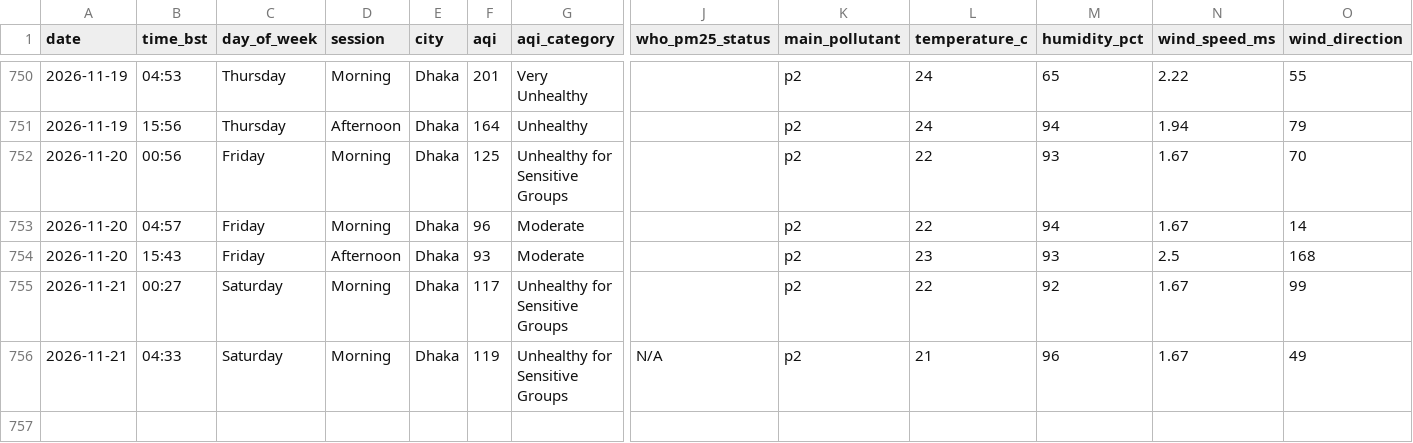
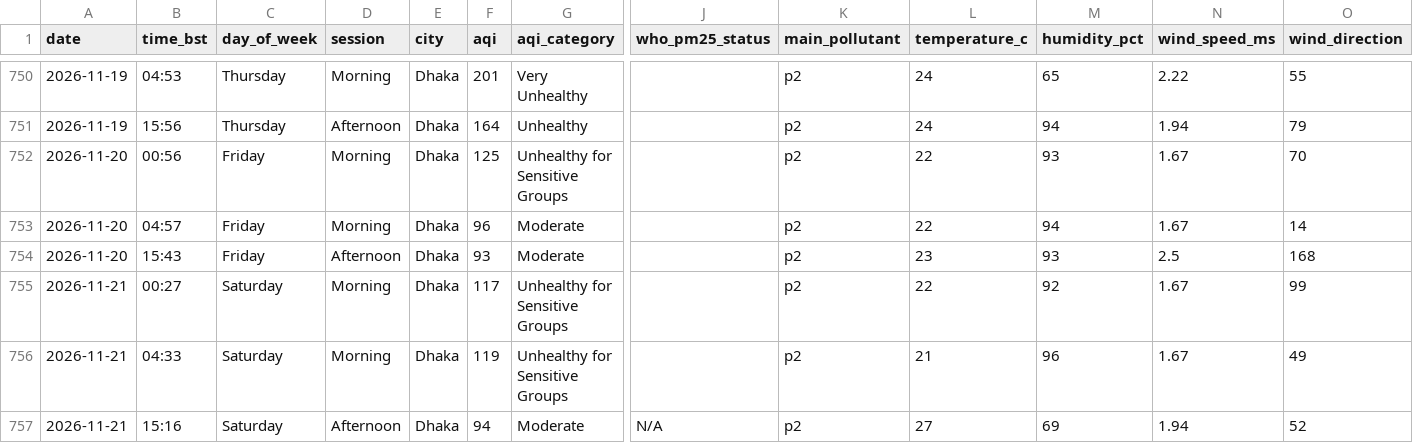
Before and after one commit to tahira489/bangladesh-air-quality, a CSV file: dhaka_air_quality.csv, drawn as a sheet; only a part is shown, gaps mark what is left out; rows hold the shown columns only; the diff names each change by its address in the sheet, - before the commit and + after, or states it on an @@ line.

```diff
--- a/dhaka_air_quality.csv
+++ b/dhaka_air_quality.csv
-J756 (who_pm25_status): N/A
+J756 (who_pm25_status): (empty)
+row 757: 2026-11-21 | 15:16 | Saturday | Afternoon | Dhaka | 94 | Moderate | N/A | p2 | 27 | 69 | 1.94 | 52
```
